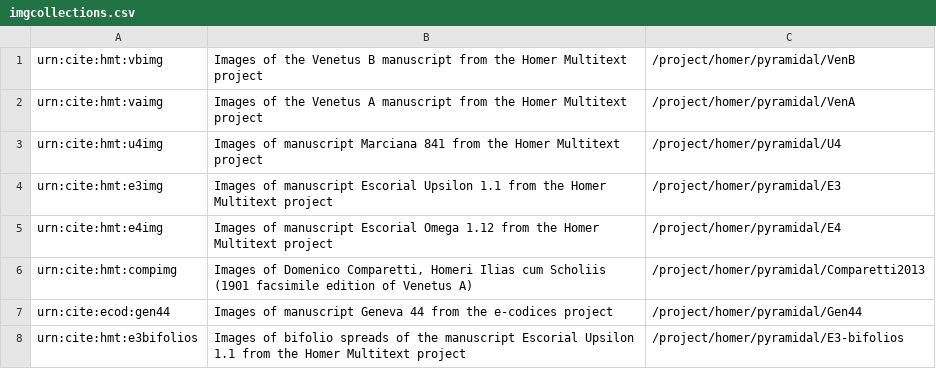
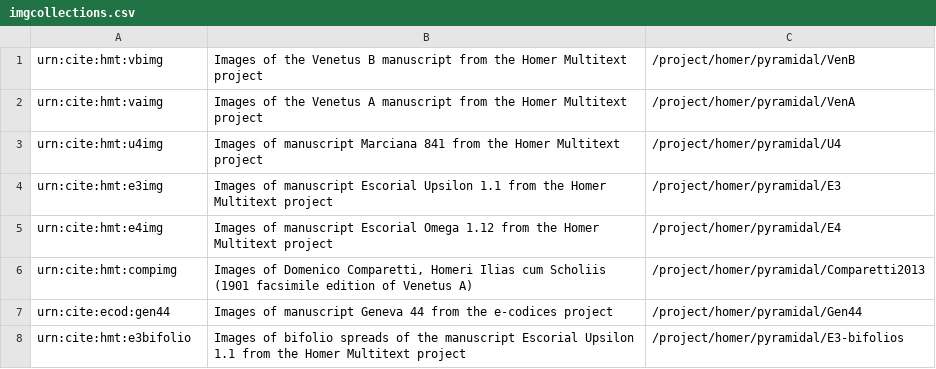
Before and after one commit to homermultitext/hmt-archive, a CSV file: cite/images/collections/imgcollections.csv, drawn as a sheet.

Commit message:
Correct typo.

```diff
--- a/cite/images/collections/imgcollections.csv
+++ b/cite/images/collections/imgcollections.csv
@@ -7,2 +7,2 @@
 urn:cite:ecod:gen44,"Images of manuscript Geneva 44 from the e-codices project","/project/homer/pyramidal/Gen44"
-"urn:cite:hmt:e3bifolios","Images of bifolio spreads of the manuscript Escorial Upsilon 1.1 from the Homer Multitext project","/project/homer/pyramidal/E3-bifolios"
+"urn:cite:hmt:e3bifolio","Images of bifolio spreads of the manuscript Escorial Upsilon 1.1 from the Homer Multitext project","/project/homer/pyramidal/E3-bifolios"
```
